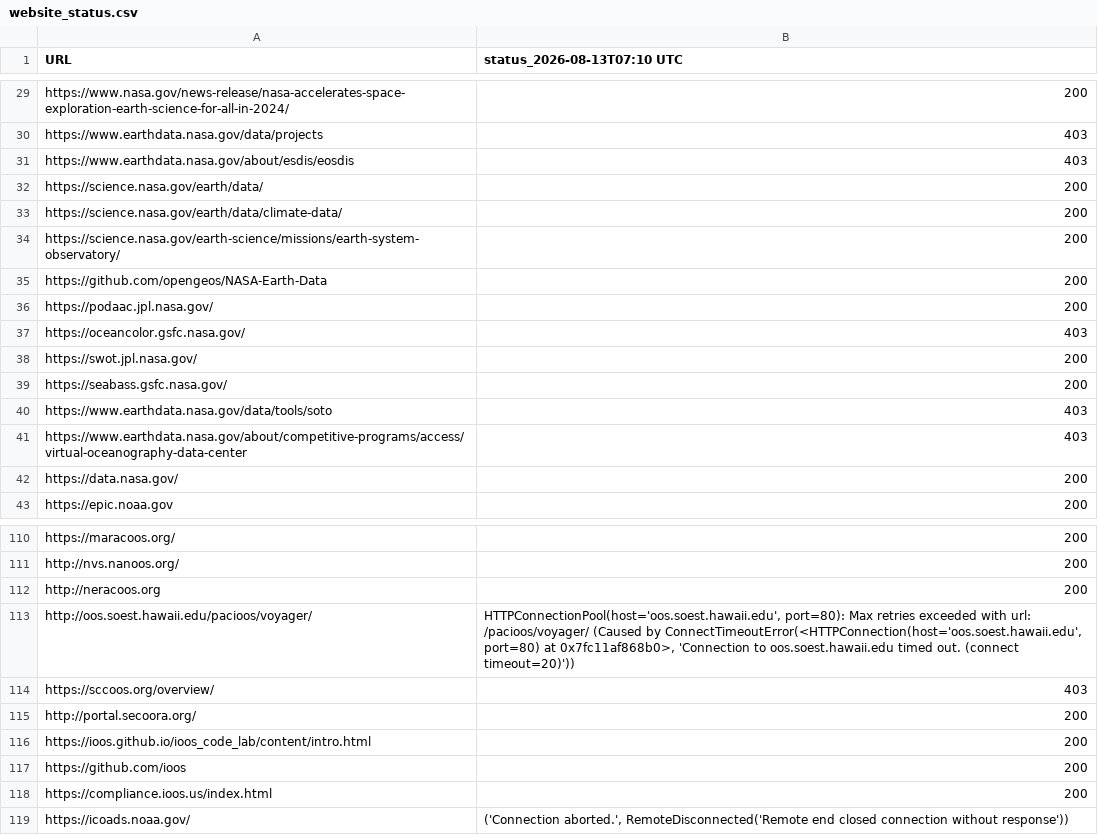
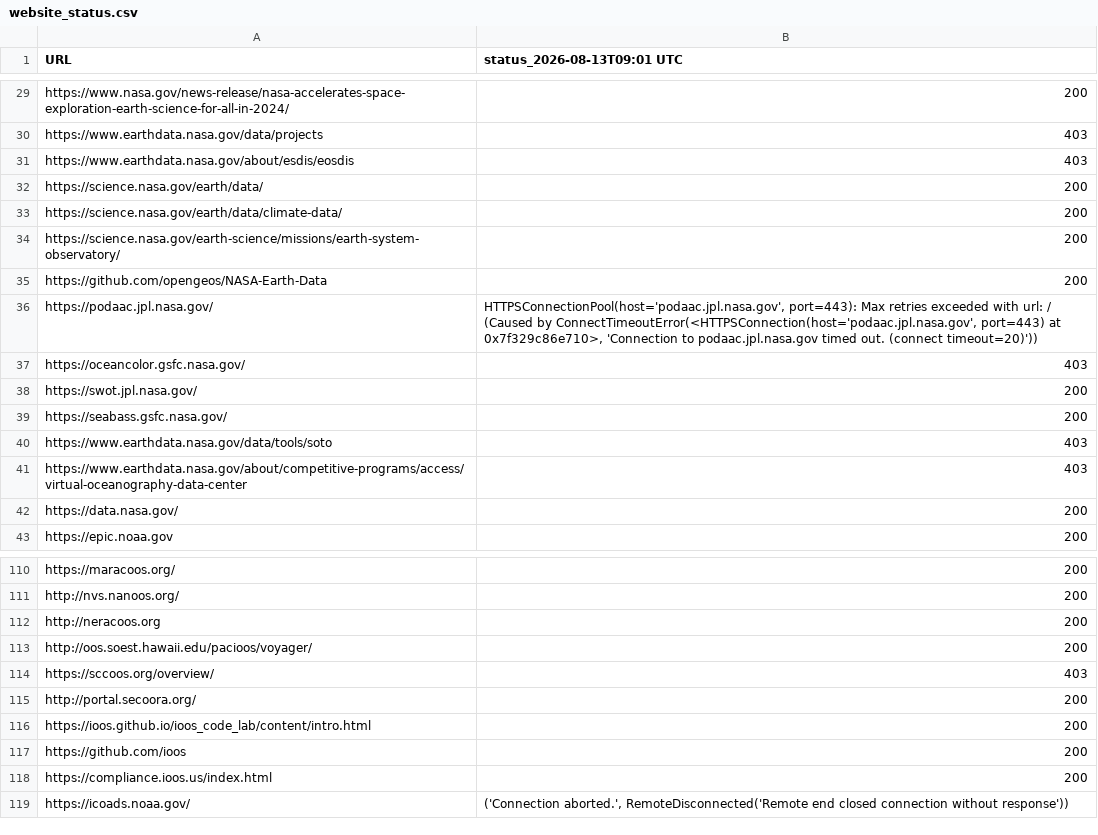
Before and after one commit to MathewBiddle/check_websites, a CSV file: website_status.csv, drawn as a sheet; only a part is shown, gaps mark what is left out; the diff names each change by its address in the sheet, - before the commit and + after, or states it on an @@ line.

```diff
--- a/website_status.csv
+++ b/website_status.csv
-B1: status_2026-08-13T07:10 UTC
+B1: status_2026-08-13T09:01 UTC
-B36 (status_2026-08-13T09:01 UTC): 200
+B36 (status_2026-08-13T09:01 UTC): HTTPSConnectionPool(host='podaac.jpl.nasa.gov', port=443): Max retries exceeded with url: / (Caused by ConnectTimeoutError(<HTTPSConnection(host='podaac.jpl.nasa.gov', port=443) at 0x7f329c86e710>, 'Connection to podaac.jpl.nasa.gov timed out. (connect timeout=20)'))
-B113 (status_2026-08-13T09:01 UTC): HTTPConnectionPool(host='oos.soest.hawaii.edu', port=80): Max retries exceeded with url: /pacioos/voyager/ (Caused by ConnectTimeoutError(<HTTPConnection(host='oos.soest.hawaii.edu', port=80) at 0x7fc11af868b0>, 'Connection to oos.soest.hawaii.edu timed out. (connect timeout=20)'))
+B113 (status_2026-08-13T09:01 UTC): 200
```
Also changed, not shown: 1 other file.
